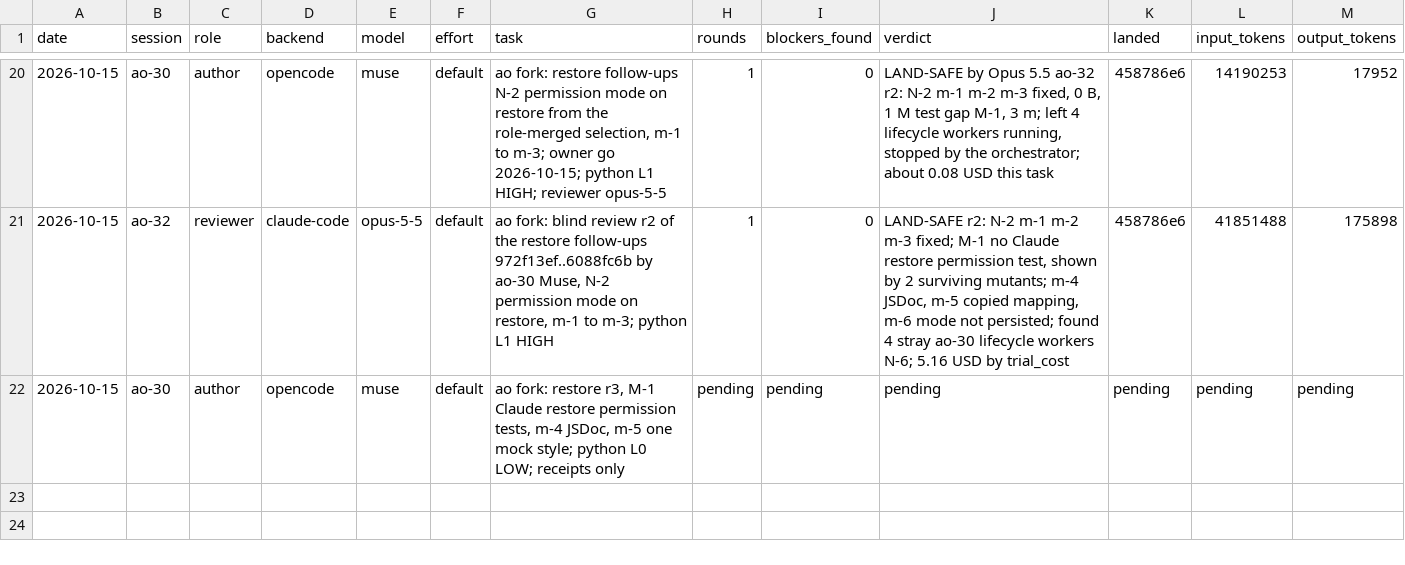
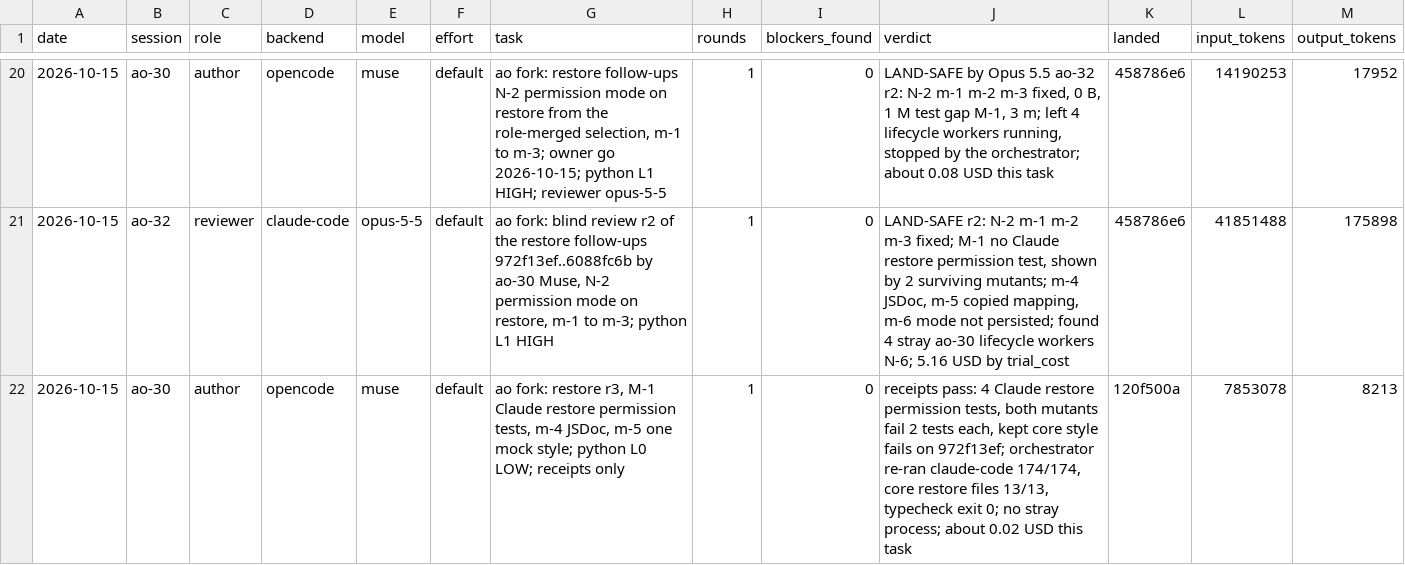
Before and after one commit to taisung/agent-orchestrator, a CSV file: development/artifacts/model_router_log/log.csv, drawn as a sheet; only a part is shown, gaps mark what is left out.

Commit message:
docs(development): record the landing of the restore permission tests
The receipts of round 3 pass, and the orchestrator re-ran the tests. It landed as 120f500a, which closes M-1, m-4 and m-5.

```diff
--- a/development/artifacts/model_router_log/log.csv
+++ b/development/artifacts/model_router_log/log.csv
@@ -21,2 +21,2 @@ date,session,role,backend,model,effort,task,rounds,blockers_found,verdict,landed
 2026-10-15,ao-32,reviewer,claude-code,opus-5-5,default,"ao fork: blind review r2 of the restore follow-ups 972f13ef..6088fc6b by ao-30 Muse, N-2 permission mode on restore, m-1 to m-3; python L1 HIGH",1,0,"LAND-SAFE r2: N-2 m-1 m-2 m-3 fixed; M-1 no Claude restore permission test, shown by 2 surviving mutants; m-4 JSDoc, m-5 copied mapping, m-6 mode not persisted; found 4 stray ao-30 lifecycle workers N-6; 5.16 USD by trial_cost",458786e6,41851488,175898
-2026-10-15,ao-30,author,opencode,muse,default,"ao fork: restore r3, M-1 Claude restore permission tests, m-4 JSDoc, m-5 one mock style; python L0 LOW; receipts only",pending,pending,pending,pending,pending,pending
+2026-10-15,ao-30,author,opencode,muse,default,"ao fork: restore r3, M-1 Claude restore permission tests, m-4 JSDoc, m-5 one mock style; python L0 LOW; receipts only",1,0,"receipts pass: 4 Claude restore permission tests, both mutants fail 2 tests each, kept core style fails on 972f13ef; orchestrator re-ran claude-code 174/174, core restore files 13/13, typecheck exit 0; no stray process; about 0.02 USD this task",120f500a,7853078,8213
```
Also changed, not shown: 2 other files.
